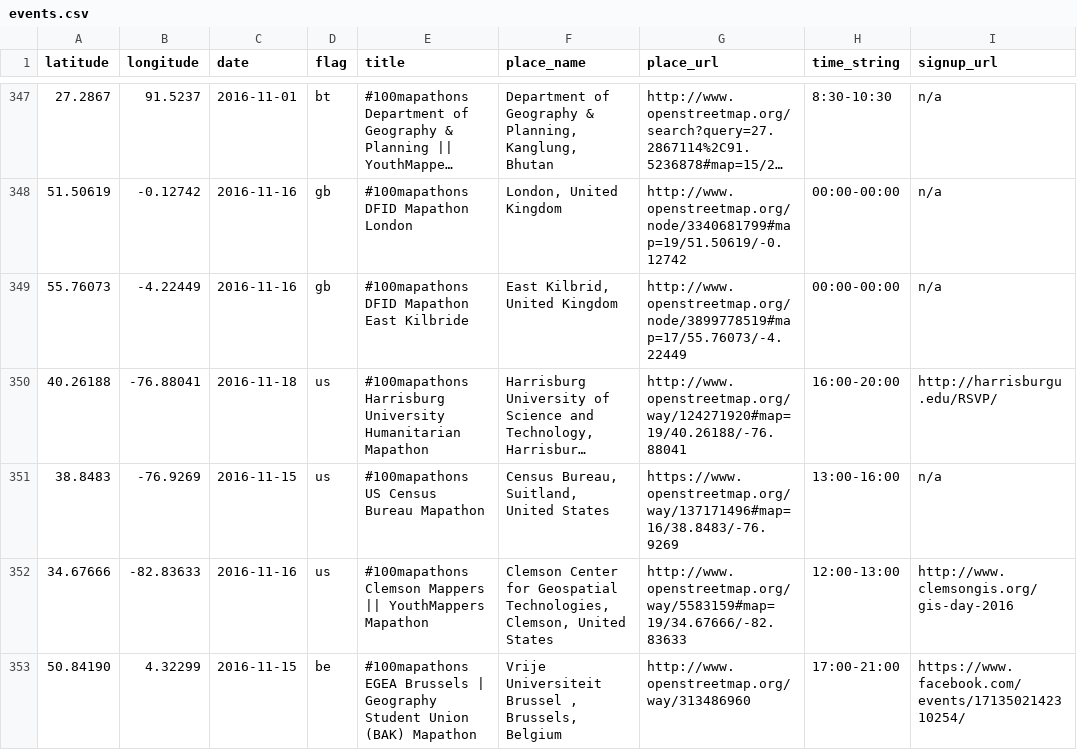
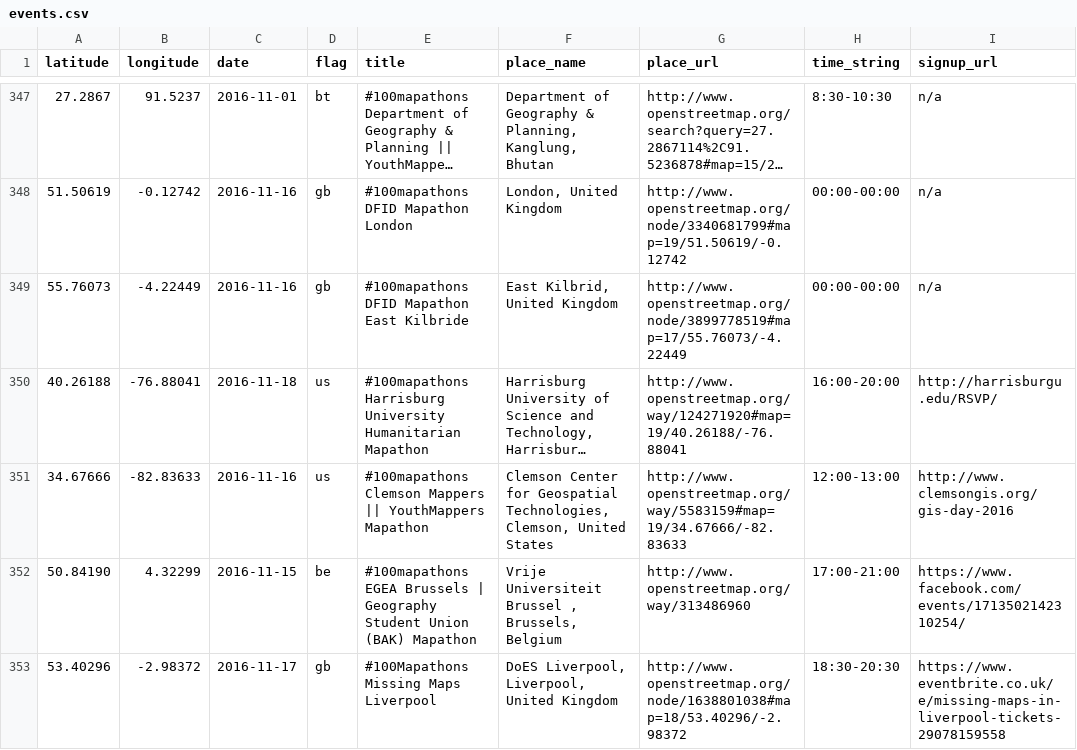
Before and after one commit to MissingMaps/events, a CSV file: events.csv, drawn as a sheet; only a part is shown, gaps mark what is left out; the shorter side is filled out with more unchanged rows; long unchanged cells end in …; the diff names each change by its address in the sheet, - before the commit and + after, or states it on an @@ line.

Commit message:
Update events.csv (#41)
Delete event I shouldn't have posted it here.

```diff
--- a/events.csv
+++ b/events.csv
-row 351: 38.8483 | -76.9269 | 2016-11-15 | us | #100mapathons US Census Bureau Mapathon | Census Bureau, Suitland, United States | https://www.openstreetmap.org/way/137171496#map=16/38.8483/-76.9269 | 13:00-16:00 | n/a
```
